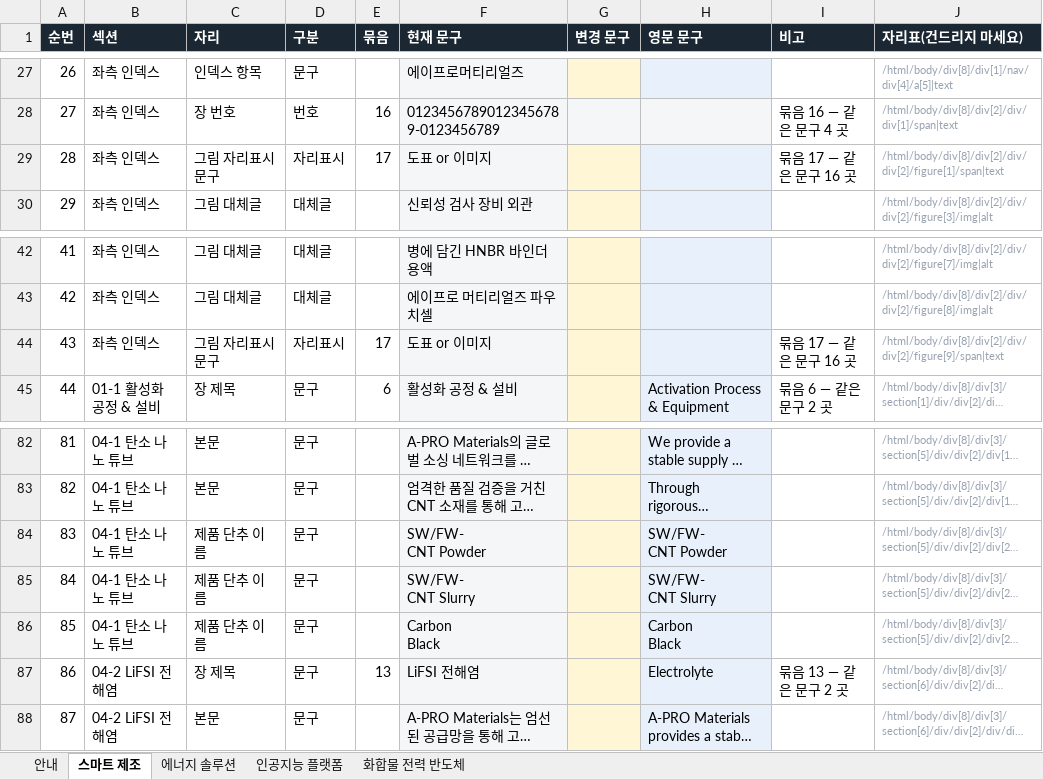
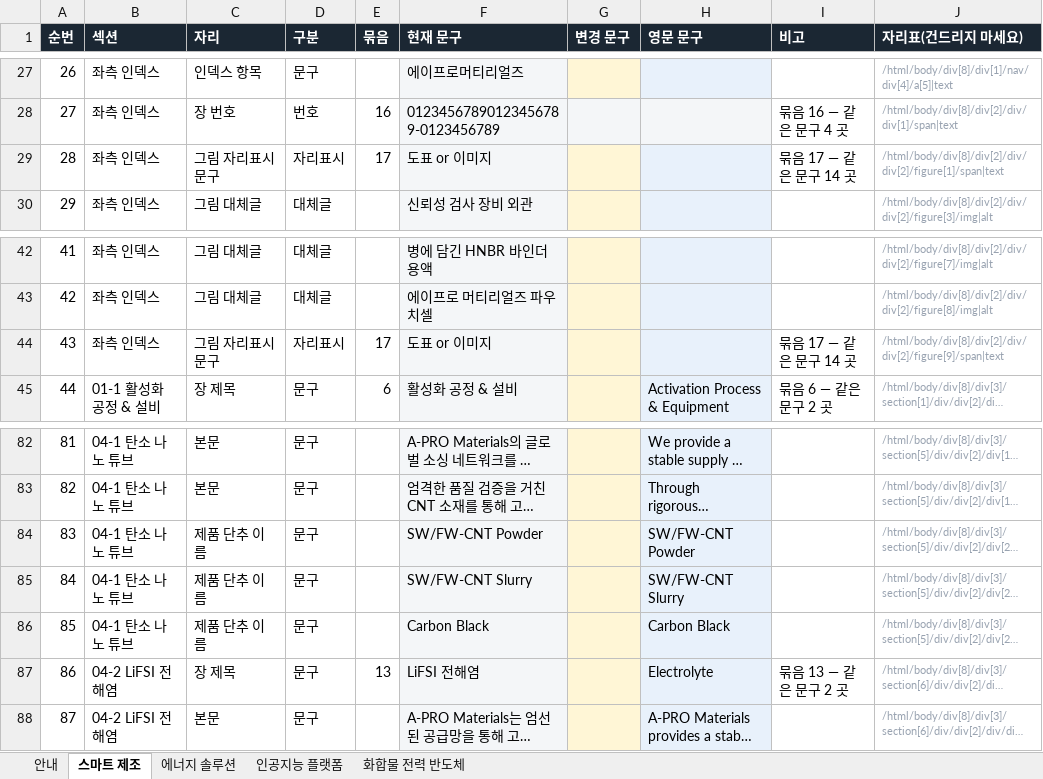
Before and after one commit to 01hye0ne/apro-website, an Excel workbook: content-export/04_사업영역_문구.xlsx, sheet 스마트 제조, drawn as a sheet; only a part is shown, gaps mark what is left out; long unchanged cells end in …; values as stored, in another font and other column widths than the file's, no borders; ↵ is a line break in a cell; the diff names each change by its address in the sheet, - before the commit and + after, or states it on an @@ line.

```diff
--- a/content-export/04_사업영역_문구.xlsx (sheet 스마트 제조)
+++ b/content-export/04_사업영역_문구.xlsx (sheet 스마트 제조)
-I29 (비고): 묶음 17 — 같은 문구 16 곳
+I29 (비고): 묶음 17 — 같은 문구 14 곳
-I44 (비고): 묶음 17 — 같은 문구 16 곳
+I44 (비고): 묶음 17 — 같은 문구 14 곳
-F84 (현재 문구): SW/FW- ↵ CNT Powder
+F84 (현재 문구): SW/FW-CNT Powder
-H84 (영문 문구): SW/FW- ↵ CNT Powder
+H84 (영문 문구): SW/FW-CNT Powder
-F85 (현재 문구): SW/FW- ↵ CNT Slurry
+F85 (현재 문구): SW/FW-CNT Slurry
-H85 (영문 문구): SW/FW- ↵ CNT Slurry
+H85 (영문 문구): SW/FW-CNT Slurry
-F86 (현재 문구): Carbon ↵ Black
+F86 (현재 문구): Carbon Black
-H86 (영문 문구): Carbon ↵ Black
+H86 (영문 문구): Carbon Black
```
Also changed, not shown: sheet 인공지능 플랫폼, sheet 에너지 솔루션, sheet 화합물 전력 반도체, sheet 안내, 4 other files.
